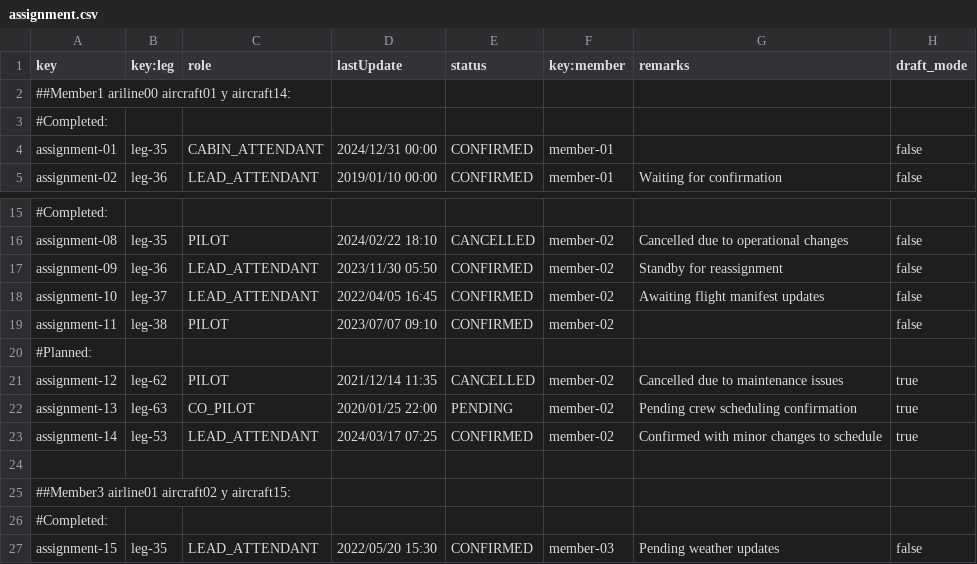
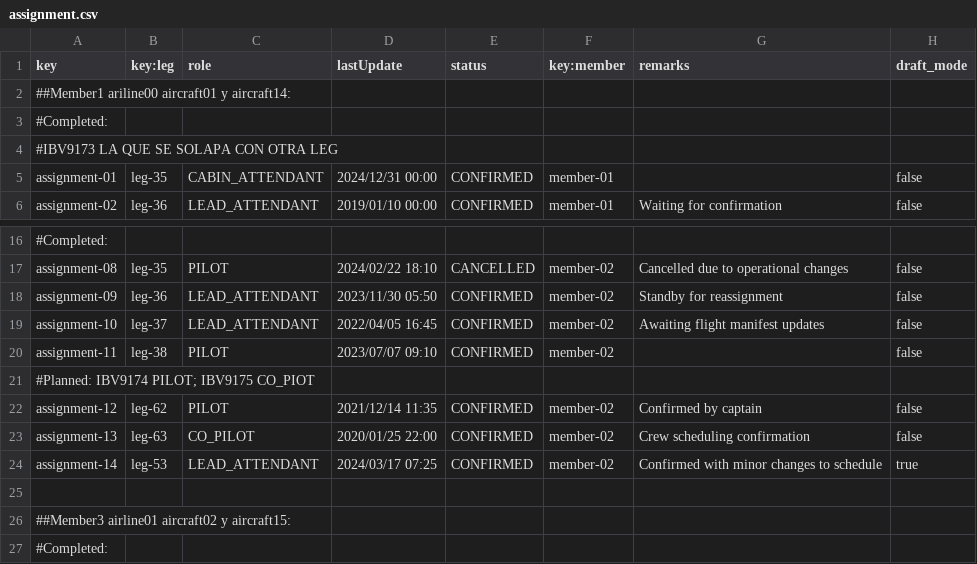
Before and after one commit to javpalgon/Acme-ANS-C2, a CSV file: src/main/resources/WEB-INF/data/sample/assignment.csv, drawn as a sheet; only a part is shown, gaps mark what is left out; the shorter side is filled out with more unchanged rows.

```diff
--- a/src/main/resources/WEB-INF/data/sample/assignment.csv
+++ b/src/main/resources/WEB-INF/data/sample/assignment.csv
@@ -3,2 +3,3 @@ key,key:leg,role,lastUpdate,status,key:member,remarks,draft_mode
 #Completed:
+#IBV9173 LA QUE SE SOLAPA CON OTRA LEG
 assignment-01,leg-35,CABIN_ATTENDANT,2024/12/31 00:00,CONFIRMED,member-01,,false
@@ -19,5 +20,5 @@ assignment-10,leg-37,LEAD_ATTENDANT,2022/04/05 16:45,CONFIRMED,member-02,Awaitin
 assignment-11,leg-38,PILOT,2023/07/07 09:10,CONFIRMED,member-02,,false
-#Planned:
-assignment-12,leg-62,PILOT,2021/12/14 11:35,CANCELLED,member-02,Cancelled due to maintenance issues,true
-assignment-13,leg-63,CO_PILOT,2020/01/25 22:00,PENDING,member-02,Pending crew scheduling confirmation,true
+#Planned: IBV9174 PILOT; IBV9175 CO_PIOT
+assignment-12,leg-62,PILOT,2021/12/14 11:35,CONFIRMED,member-02,Confirmed by captain,false
+assignment-13,leg-63,CO_PILOT,2020/01/25 22:00,CONFIRMED,member-02,Crew scheduling confirmation,false
 assignment-14,leg-53,LEAD_ATTENDANT,2024/03/17 07:25,CONFIRMED,member-02,Confirmed with minor changes to schedule,true
```
Also changed, not shown: src/main/resources/WEB-INF/data/sample/leg.csv, 5 other files.
